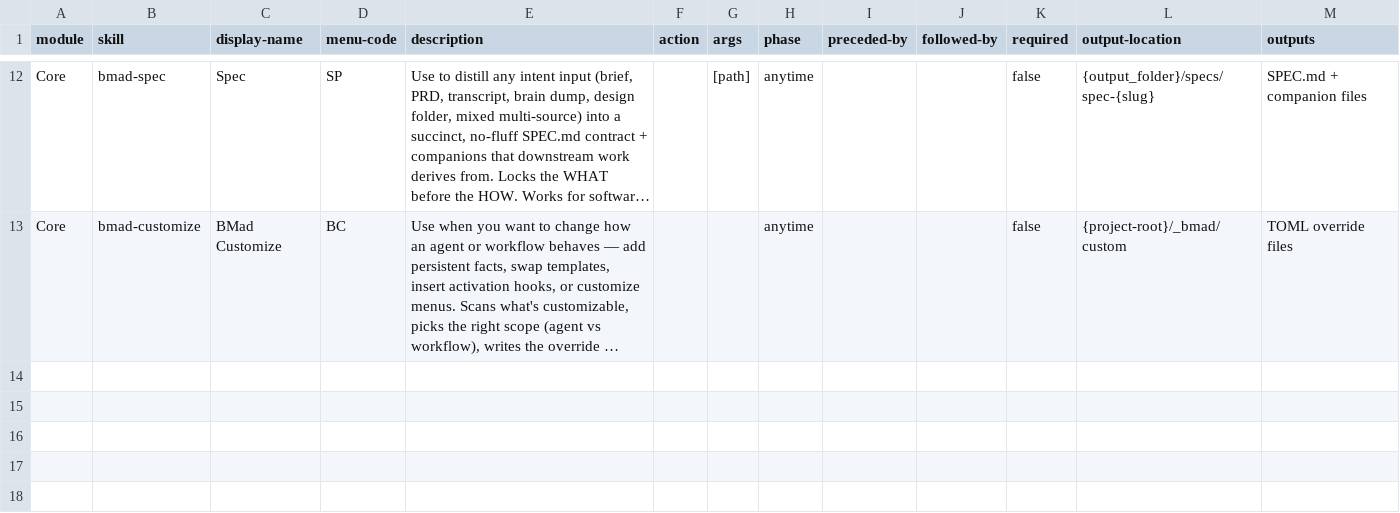
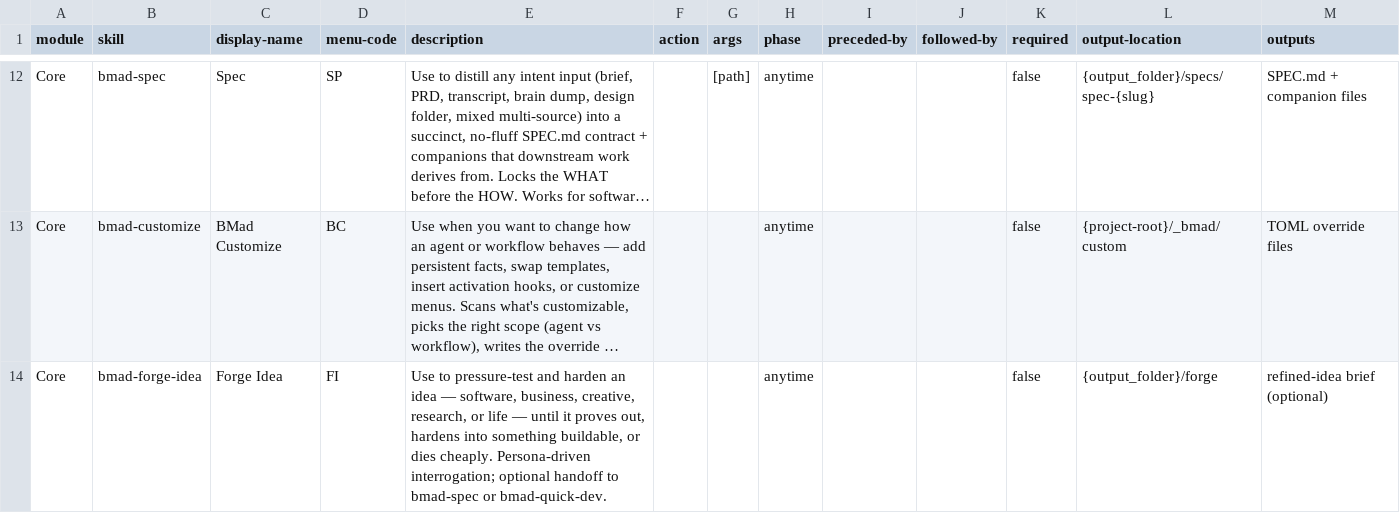
Before and after one commit to DaiHanWei/petgo-platform, a CSV file: _bmad/core/module-help.csv, drawn as a sheet; only a part is shown, gaps mark what is left out; long unchanged cells end in …; the diff names each change by its address in the sheet, - before the commit and + after, or states it on an @@ line.

```diff
--- a/_bmad/core/module-help.csv
+++ b/_bmad/core/module-help.csv
+row 14: Core | bmad-forge-idea | Forge Idea | FI | Use to pressure-test and harden an idea — software, business, creative, research, or life — until it proves out, hardens into something buildable, or dies cheaply. Persona-driven interrogation; optional handoff to bmad-spec or bmad-quick-dev. |  |  | anytime |  |  | false | {output_folder}/forge | refined-idea brief (optional)
```
Also changed, not shown: _bmad/_config/bmad-help.csv, _bmad/_config/files-manifest.csv, 10 other files.
